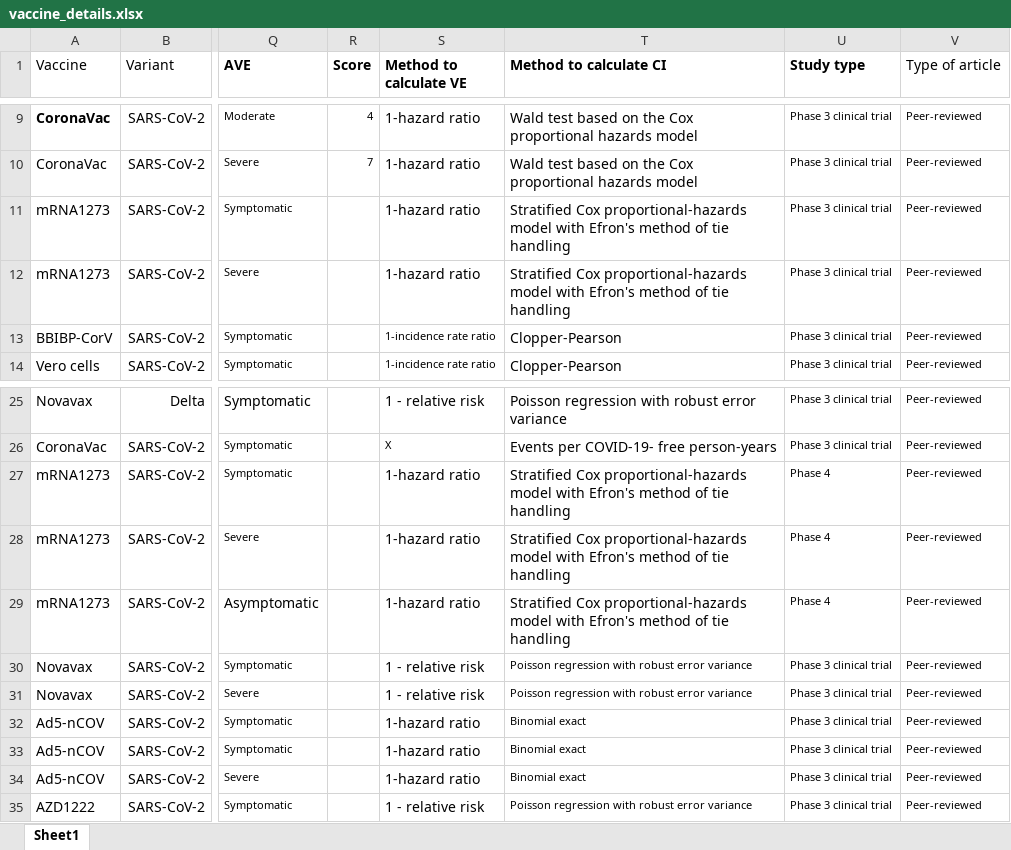
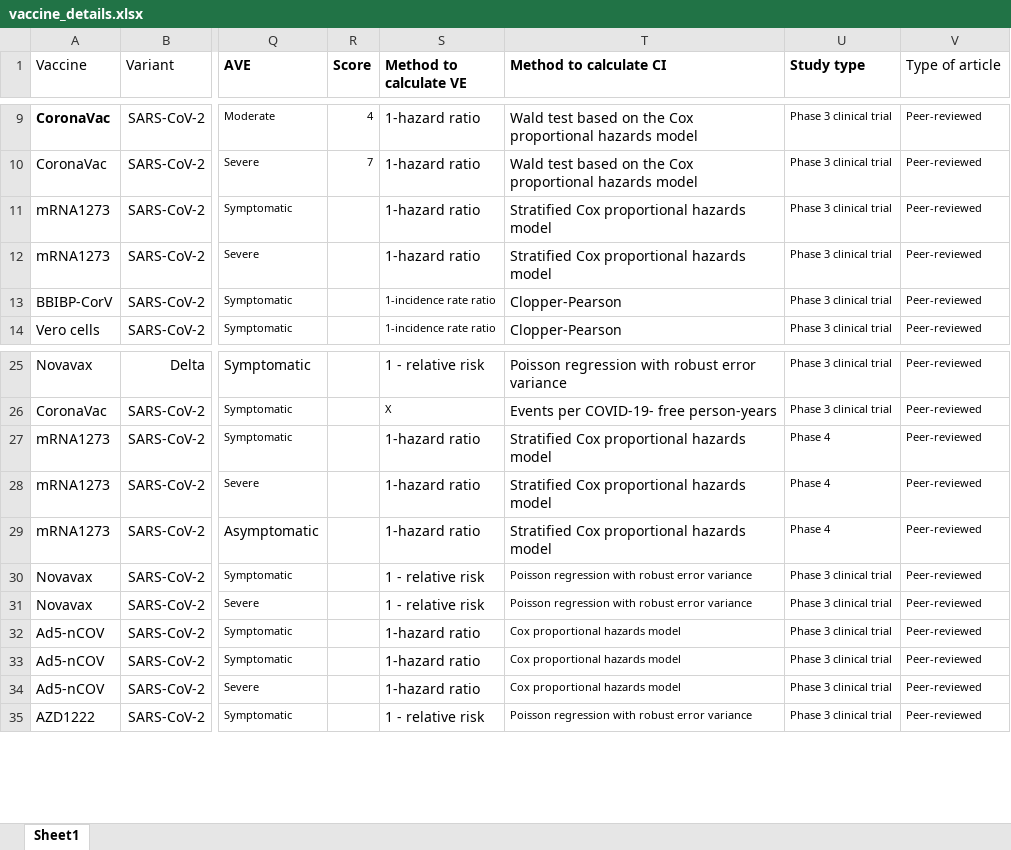
Before and after one commit to nordlinglab/COVID19-VaccinePhase3MetaAnalysis, an Excel workbook: vaccine_details.xlsx, sheet Sheet1, drawn as a sheet; only a part is shown, gaps mark what is left out; values as stored, in another font and other column widths than the file's, no borders; the diff names each change by its address in the sheet, - before the commit and + after, or states it on an @@ line.

Commit message:
correct cox related CI method

```diff
--- a/vaccine_details.xlsx (sheet Sheet1)
+++ b/vaccine_details.xlsx (sheet Sheet1)
-T11:T12 (Method to calculate CI): Stratified Cox proportional-hazards model with Efron's method of tie handling
+T11:T12 (Method to calculate CI): Stratified Cox proportional hazards model
-T27:T29 (Method to calculate CI): Stratified Cox proportional-hazards model with Efron's method of tie handling
+T27:T29 (Method to calculate CI): Stratified Cox proportional hazards model
-T32:T34 (Method to calculate CI): Binomial exact
+T32:T34 (Method to calculate CI): Cox proportional hazards model
```
